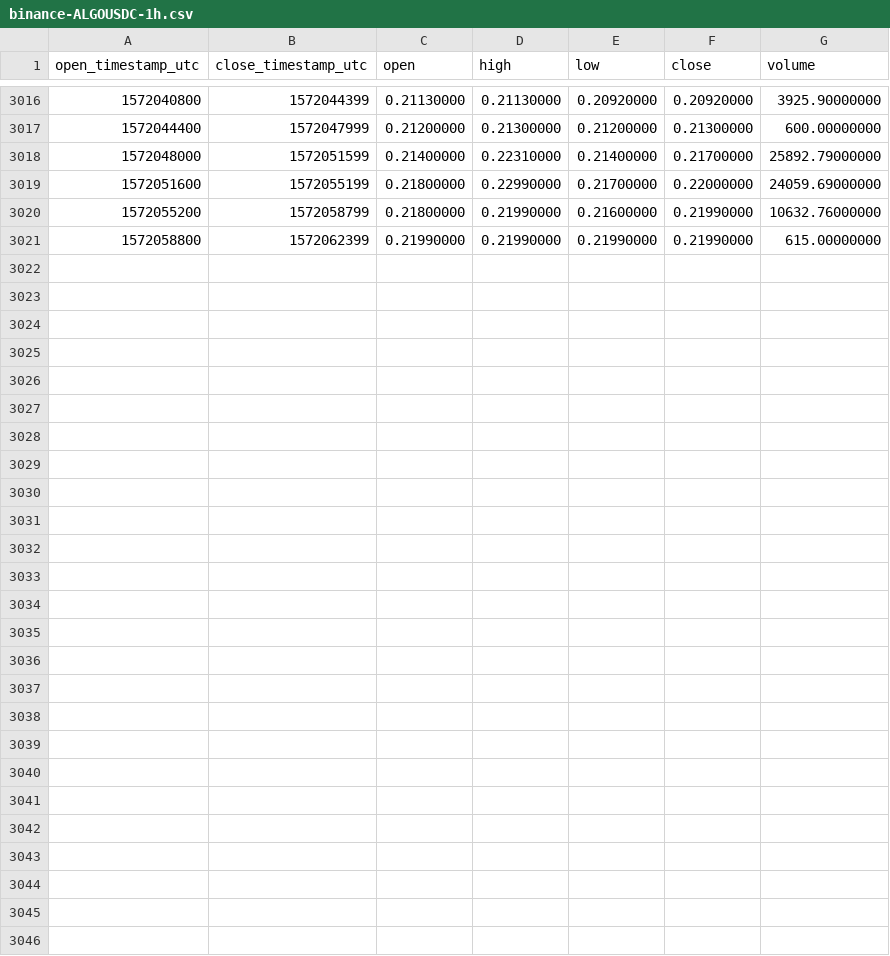
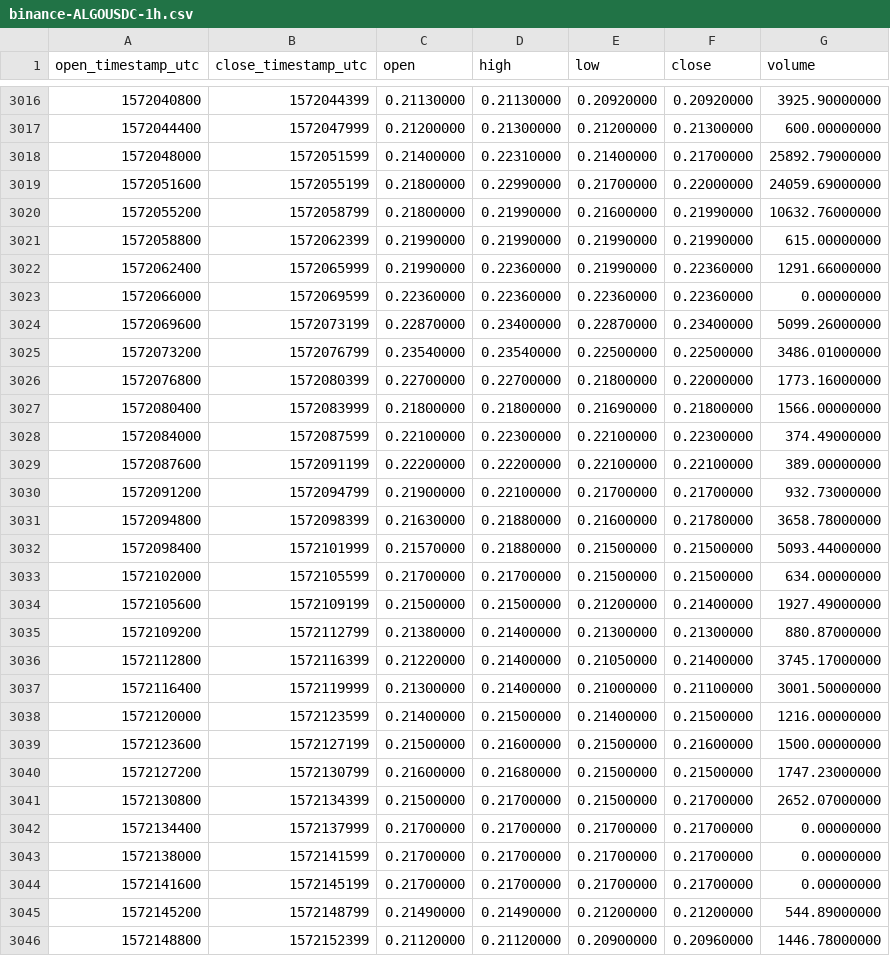
Before and after one commit to cryptobigbro/binance-ALGOUSDC, a CSV file: binance-ALGOUSDC-1h.csv, drawn as a sheet; only a part is shown, gaps mark what is left out; the diff names each change by its address in the sheet, - before the commit and + after, or states it on an @@ line.

Commit message:
Update OHLCV data.

```diff
--- a/binance-ALGOUSDC-1h.csv
+++ b/binance-ALGOUSDC-1h.csv
+row 3022: 1572062400 | 1572065999 | 0.21990000 | 0.22360000 | 0.21990000 | 0.22360000 | 1291.66000000
+row 3023: 1572066000 | 1572069599 | 0.22360000 | 0.22360000 | 0.22360000 | 0.22360000 | 0.00000000
+row 3024: 1572069600 | 1572073199 | 0.22870000 | 0.23400000 | 0.22870000 | 0.23400000 | 5099.26000000
+row 3025: 1572073200 | 1572076799 | 0.23540000 | 0.23540000 | 0.22500000 | 0.22500000 | 3486.01000000
+row 3026: 1572076800 | 1572080399 | 0.22700000 | 0.22700000 | 0.21800000 | 0.22000000 | 1773.16000000
+row 3027: 1572080400 | 1572083999 | 0.21800000 | 0.21800000 | 0.21690000 | 0.21800000 | 1566.00000000
+row 3028: 1572084000 | 1572087599 | 0.22100000 | 0.22300000 | 0.22100000 | 0.22300000 | 374.49000000
+row 3029: 1572087600 | 1572091199 | 0.22200000 | 0.22200000 | 0.22100000 | 0.22100000 | 389.00000000
+row 3030: 1572091200 | 1572094799 | 0.21900000 | 0.22100000 | 0.21700000 | 0.21700000 | 932.73000000
+row 3031: 1572094800 | 1572098399 | 0.21630000 | 0.21880000 | 0.21600000 | 0.21780000 | 3658.78000000
+row 3032: 1572098400 | 1572101999 | 0.21570000 | 0.21880000 | 0.21500000 | 0.21500000 | 5093.44000000
+row 3033: 1572102000 | 1572105599 | 0.21700000 | 0.21700000 | 0.21500000 | 0.21500000 | 634.00000000
+row 3034: 1572105600 | 1572109199 | 0.21500000 | 0.21500000 | 0.21200000 | 0.21400000 | 1927.49000000
+row 3035: 1572109200 | 1572112799 | 0.21380000 | 0.21400000 | 0.21300000 | 0.21300000 | 880.87000000
+row 3036: 1572112800 | 1572116399 | 0.21220000 | 0.21400000 | 0.21050000 | 0.21400000 | 3745.17000000
+row 3037: 1572116400 | 1572119999 | 0.21300000 | 0.21400000 | 0.21000000 | 0.21100000 | 3001.50000000
+row 3038: 1572120000 | 1572123599 | 0.21400000 | 0.21500000 | 0.21400000 | 0.21500000 | 1216.00000000
+row 3039: 1572123600 | 1572127199 | 0.21500000 | 0.21600000 | 0.21500000 | 0.21600000 | 1500.00000000
+row 3040: 1572127200 | 1572130799 | 0.21600000 | 0.21680000 | 0.21500000 | 0.21500000 | 1747.23000000
+row 3041: 1572130800 | 1572134399 | 0.21500000 | 0.21700000 | 0.21500000 | 0.21700000 | 2652.07000000
+row 3042: 1572134400 | 1572137999 | 0.21700000 | 0.21700000 | 0.21700000 | 0.21700000 | 0.00000000
+row 3043: 1572138000 | 1572141599 | 0.21700000 | 0.21700000 | 0.21700000 | 0.21700000 | 0.00000000
+row 3044: 1572141600 | 1572145199 | 0.21700000 | 0.21700000 | 0.21700000 | 0.21700000 | 0.00000000
+row 3045: 1572145200 | 1572148799 | 0.21490000 | 0.21490000 | 0.21200000 | 0.21200000 | 544.89000000
+row 3046: 1572148800 | 1572152399 | 0.21120000 | 0.21120000 | 0.20900000 | 0.20960000 | 1446.78000000
```
Also changed, not shown: binance-ALGOUSDC-1d.csv.
